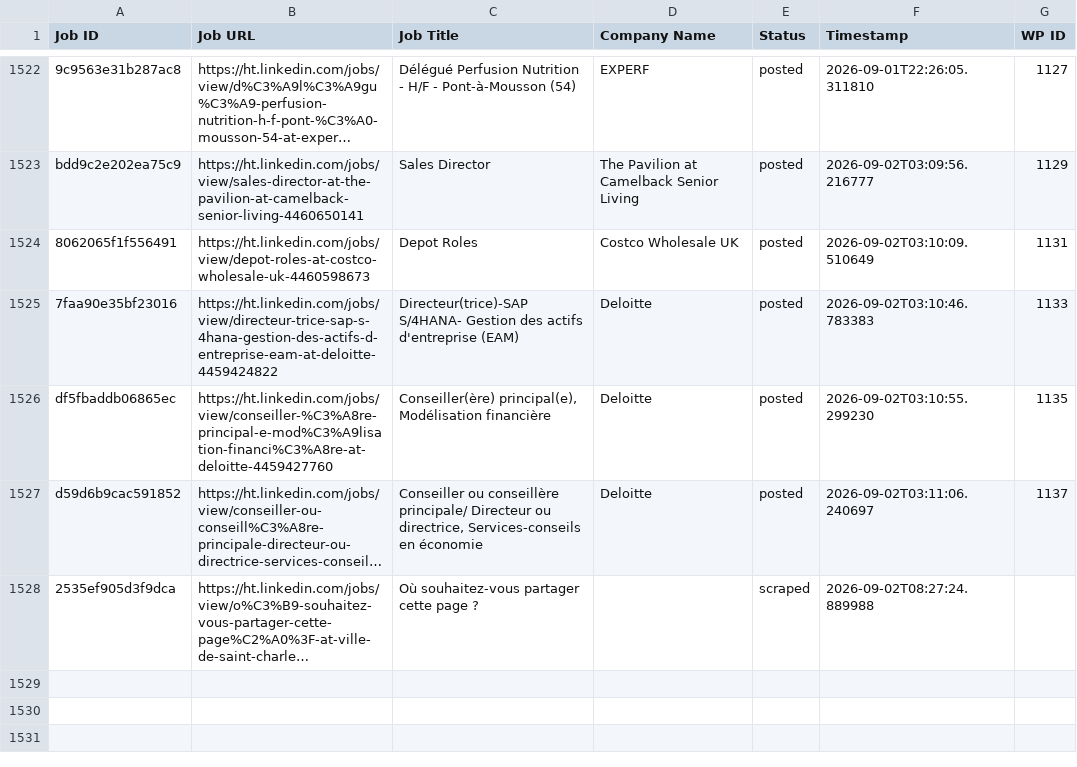
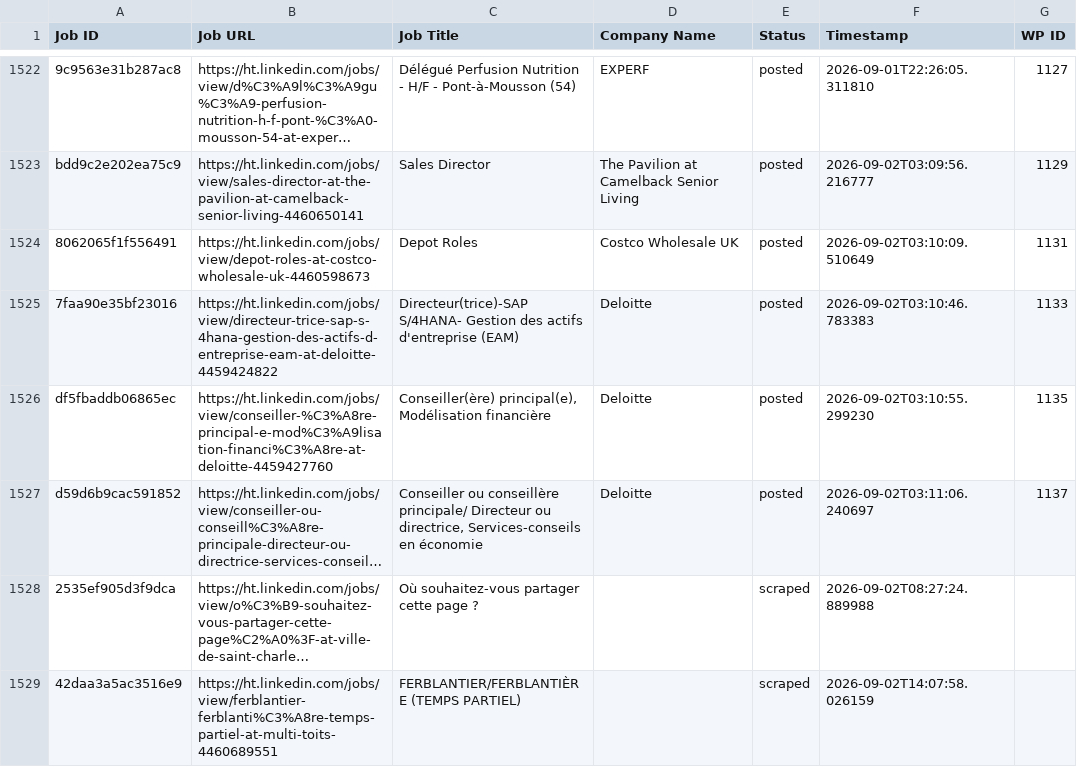
Before and after one commit to innovationinc2000/ht, a CSV file: processed_jobs.csv, drawn as a sheet; only a part is shown, gaps mark what is left out; long unchanged cells end in …; the diff names each change by its address in the sheet, - before the commit and + after, or states it on an @@ line.

```diff
--- a/processed_jobs.csv
+++ b/processed_jobs.csv
+row 1529: 42daa3a5ac3516e9 | https://ht.linkedin.com/jobs/view/ferblantier-ferblanti%C3%A8re-temps-partiel-at-multi-toits-4460689551 | FERBLANTIER/FERBLANTIÈRE (TEMPS PARTIEL) |  | scraped | 2026-09-02T14:07:58.026159
```
